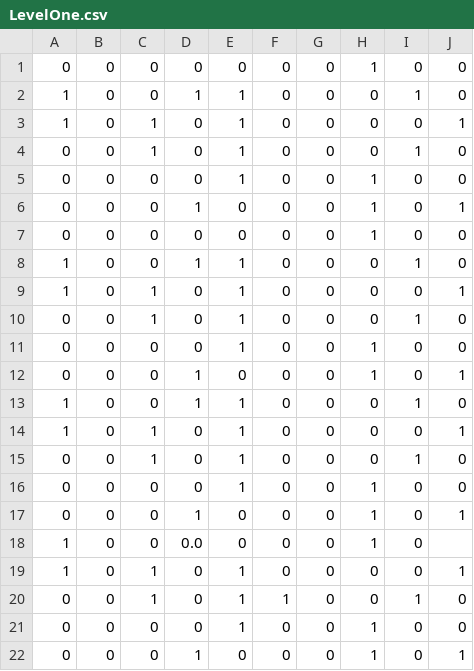
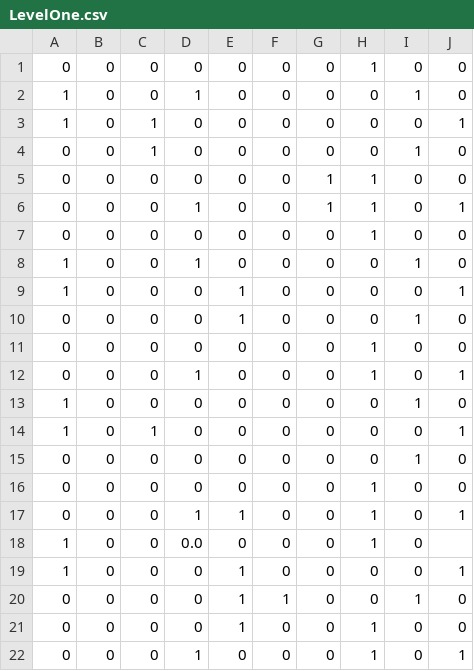
Before and after one commit to bensu1013/Tread, a CSV file: Tread/Tread/LevelOne.csv, drawn as a sheet.

```diff
--- a/Tread/Tread/LevelOne.csv
+++ b/Tread/Tread/LevelOne.csv
@@ -1,21 +1,21 @@
 0,0,0,0,0,0,0,1,0,0
-1,0,0,1,1,0,0,0,1,0
-1,0,1,0,1,0,0,0,0,1
-0,0,1,0,1,0,0,0,1,0
-0,0,0,0,1,0,0,1,0,0
+1,0,0,1,0,0,0,0,1,0
+1,0,1,0,0,0,0,0,0,1
+0,0,1,0,0,0,0,0,1,0
+0,0,0,0,0,0,1,1,0,0
+0,0,0,1,0,0,1,1,0,1
+0,0,0,0,0,0,0,1,0,0
+1,0,0,1,0,0,0,0,1,0
+1,0,0,0,1,0,0,0,0,1
+0,0,0,0,1,0,0,0,1,0
+0,0,0,0,0,0,0,1,0,0
 0,0,0,1,0,0,0,1,0,1
+1,0,0,0,0,0,0,0,1,0
+1,0,1,0,0,0,0,0,0,1
+0,0,0,0,0,0,0,0,1,0
 0,0,0,0,0,0,0,1,0,0
-1,0,0,1,1,0,0,0,1,0
-1,0,1,0,1,0,0,0,0,1
-0,0,1,0,1,0,0,0,1,0
-0,0,0,0,1,0,0,1,0,0
-0,0,0,1,0,0,0,1,0,1
-1,0,0,1,1,0,0,0,1,0
-1,0,1,0,1,0,0,0,0,1
-0,0,1,0,1,0,0,0,1,0
-0,0,0,0,1,0,0,1,0,0
-0,0,0,1,0,0,0,1,0,1
+0,0,0,1,1,0,0,1,0,1
 1,0,0,0.0,0,0,0,1,0
-1,0,1,0,1,0,0,0,0,1
-0,0,1,0,1,1,0,0,1,0
+1,0,0,0,1,0,0,0,0,1
+0,0,0,0,1,1,0,0,1,0
 0,0,0,0,1,0,0,1,0,0
```
Also changed, not shown: 6 other files.
